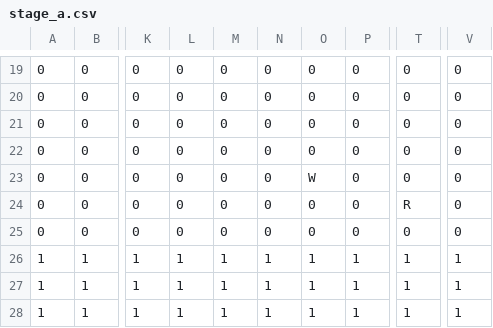
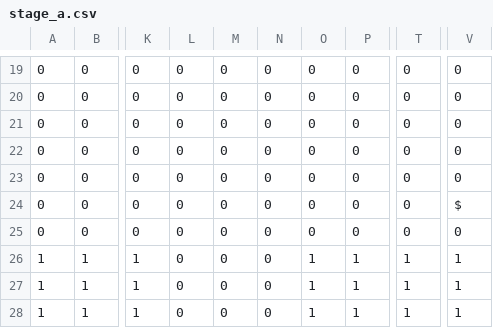
Before and after one commit to EsteLLe497/DollyFrame_jam, a CSV file: assets/maps/stages/stage_a.csv, drawn as a sheet; only a part is shown, gaps mark what is left out; the diff names each change by its address in the sheet, - before the commit and + after, or states it on an @@ line.

```diff
--- a/assets/maps/stages/stage_a.csv
+++ b/assets/maps/stages/stage_a.csv
-O23: W
+O23: 0
-T24: R
+T24: 0
-V24: 0
+V24: $
-L26:L28: 1
+L26:L28: 0
-M26:M28: 1
+M26:M28: 0
-N26:N28: 1
+N26:N28: 0
```
Also changed, not shown: 11 other files.
